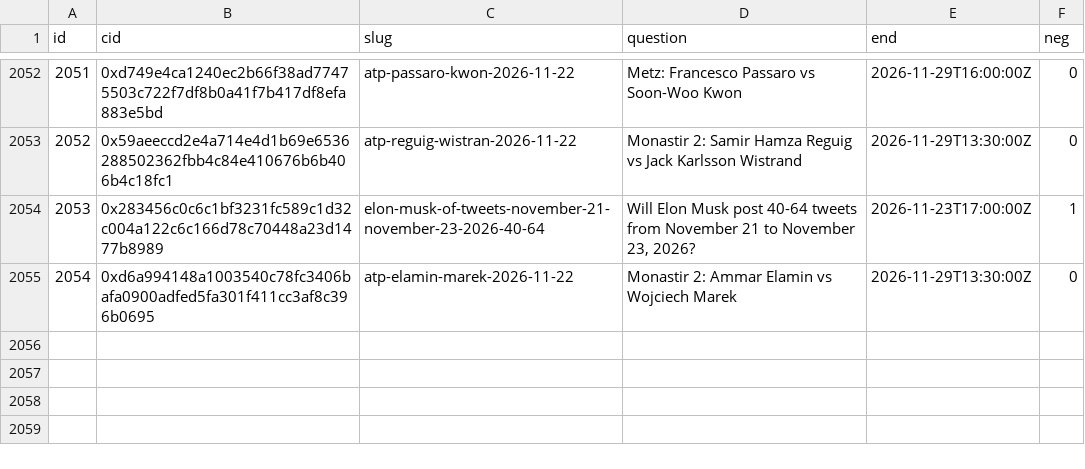
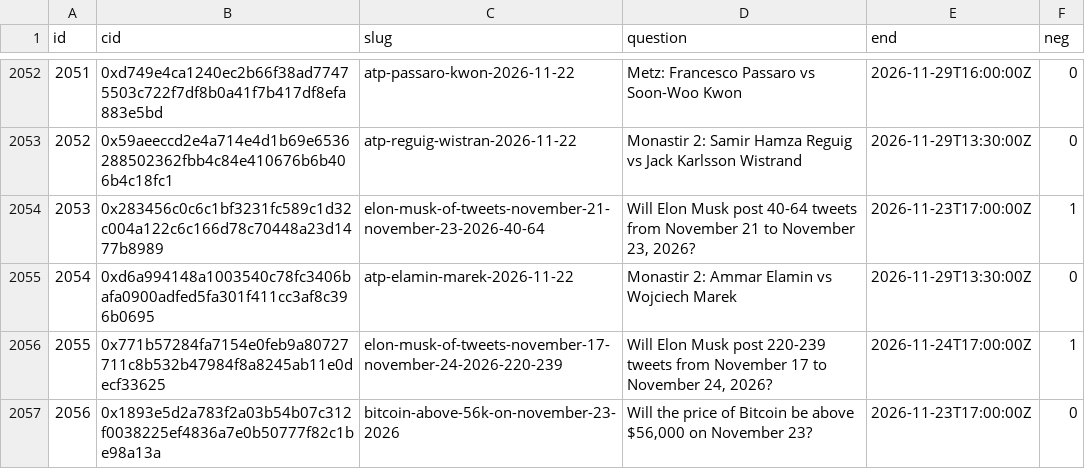
Before and after one commit to 2akklaktu-hue/polymarket, a CSV file: data/live/markets.csv, drawn as a sheet; only a part is shown, gaps mark what is left out.

```diff
--- a/data/live/markets.csv
+++ b/data/live/markets.csv
@@ -2055 +2055,3 @@ id,cid,slug,question,end,neg
 2054,0xd6a994148a1003540c78fc3406bafa0900adfed5fa301f411cc3af8c396b0695,atp-elamin-marek-2026-11-22,Monastir 2: Ammar Elamin vs Wojciech Marek,2026-11-29T13:30:00Z,0
+2055,0x771b57284fa7154e0feb9a80727711c8b532b47984f8a8245ab11e0decf33625,elon-musk-of-tweets-november-17-november-24-2026-220-239,"Will Elon Musk post 220-239 tweets from November 17 to November 24, 2026?",2026-11-24T17:00:00Z,1
+2056,0x1893e5d2a783f2a03b54b07c312f0038225ef4836a7e0b50777f82c1be98a13a,bitcoin-above-56k-on-november-23-2026,"Will the price of Bitcoin be above $56,000 on November 23?",2026-11-23T17:00:00Z,0
```
Also changed, not shown: 2 other files.
